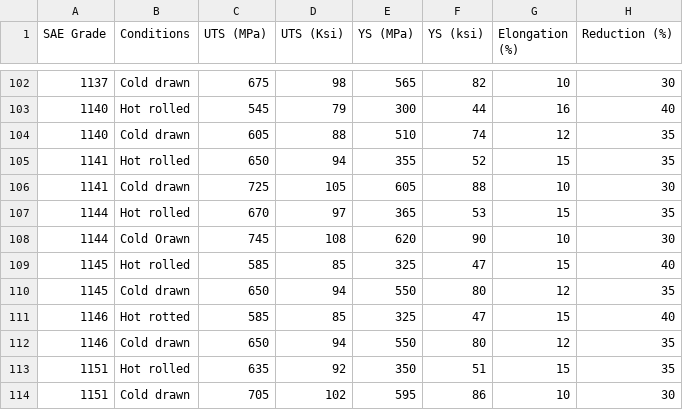
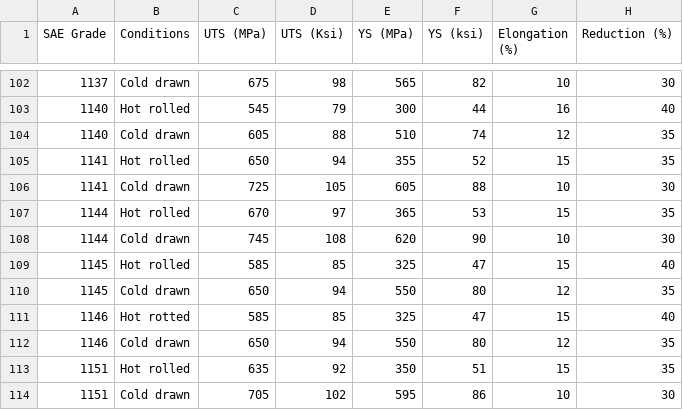
Before and after one commit to Prauxima/Code, a CSV file: steel.csv, drawn as a sheet; only a part is shown, gaps mark what is left out; the diff names each change by its address in the sheet, - before the commit and + after, or states it on an @@ line.

Commit message:
Update steel.csv

```diff
--- a/steel.csv
+++ b/steel.csv
-B108 (Conditions): Cold Orawn
+B108 (Conditions): Cold drawn
```
